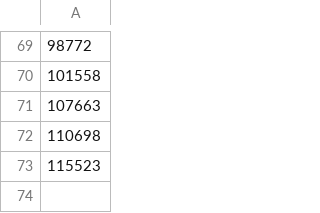
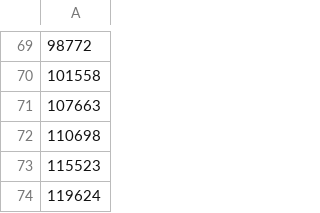
Before and after one commit to lamharrison/coronavirus-machine-learning, a CSV file: data/germany_history.csv, drawn as a sheet; only a part is shown, gaps mark what is left out; the diff names each change by its address in the sheet, - before the commit and + after, or states it on an @@ line.

Commit message:
update predict data

```diff
--- a/data/germany_history.csv
+++ b/data/germany_history.csv
+row 74: 119624
```
Also changed, not shown: data/france_history.csv, data/italy_history.csv, 3 other files.
